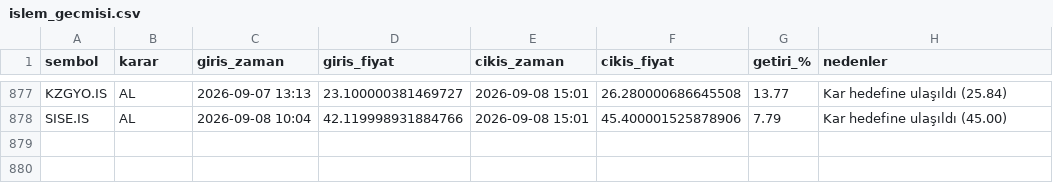
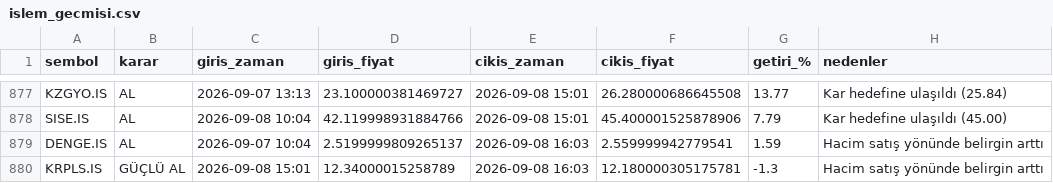
Before and after one commit to cotanakosmanbeyaz-droid/Hisse_arama, a CSV file: islem_gecmisi.csv, drawn as a sheet; only a part is shown, gaps mark what is left out; the diff names each change by its address in the sheet, - before the commit and + after, or states it on an @@ line.

```diff
--- a/islem_gecmisi.csv
+++ b/islem_gecmisi.csv
+row 879: DENGE.IS | AL | 2026-09-07 10:04 | 2.5199999809265137 | 2026-09-08 16:03 | 2.559999942779541 | 1.59 | Hacim satış yönünde belirgin arttı
+row 880: KRPLS.IS | GÜÇLÜ AL | 2026-09-08 15:01 | 12.34000015258789 | 2026-09-08 16:03 | 12.180000305175781 | -1.3 | Hacim satış yönünde belirgin arttı
```
Also changed, not shown: 1 other file.
